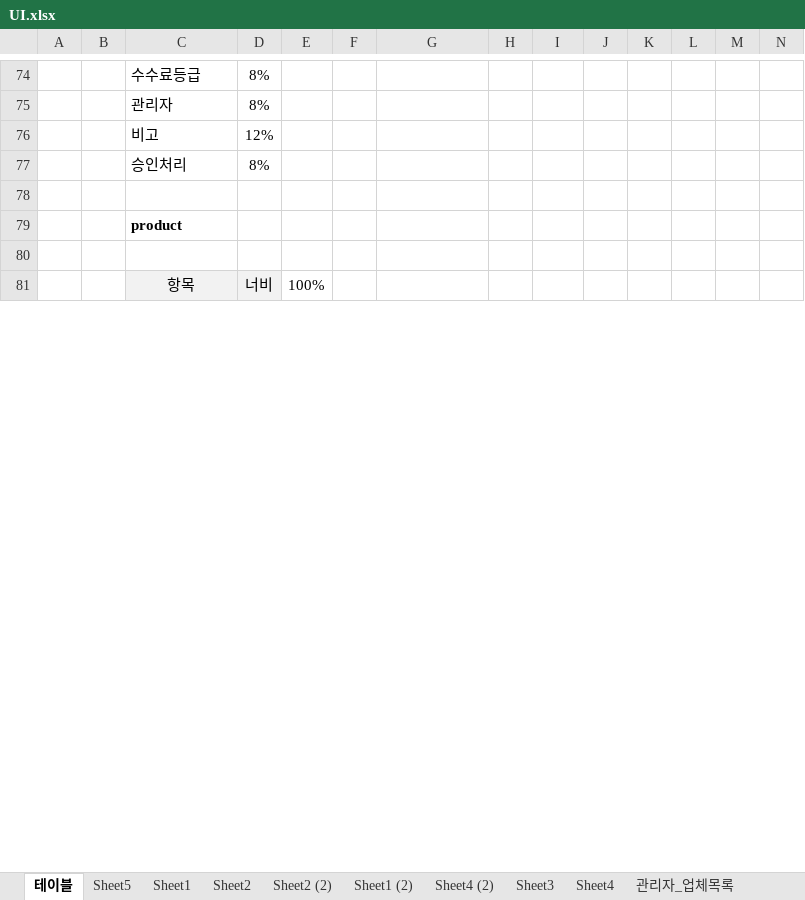
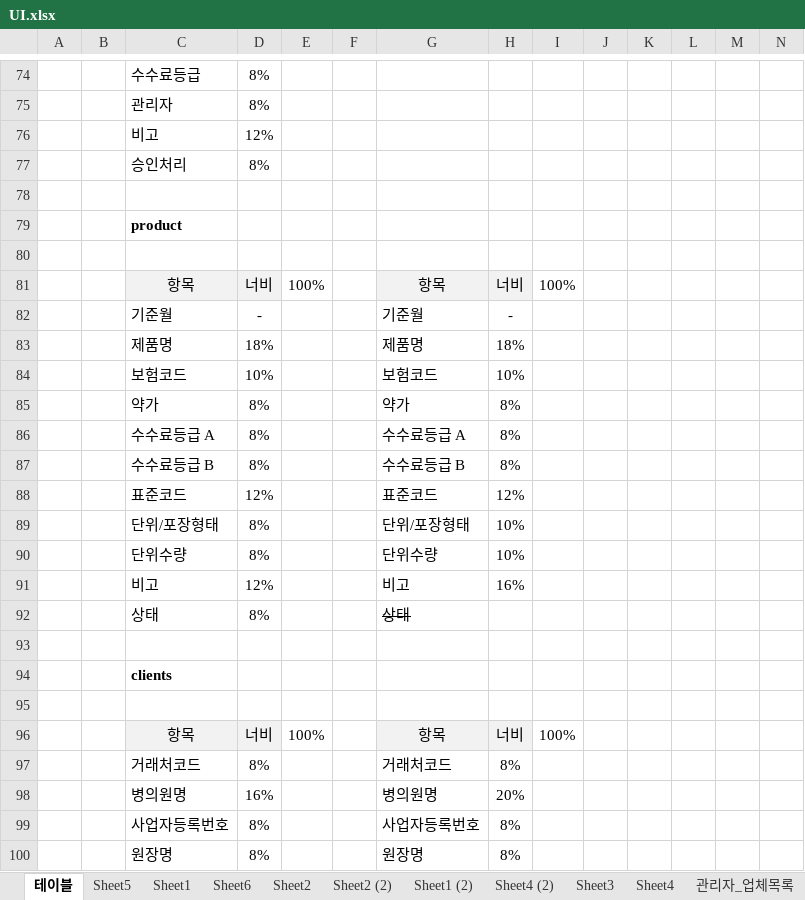
Before and after one commit to sjchoi1975/edi_sh_new, an Excel workbook: planing/UI.xlsx, sheet 테이블, drawn as a sheet; only a part is shown, gaps mark what is left out; the shorter side is filled out with more unchanged rows; values as stored, in another font and other column widths than the file's, no borders; the diff covers the shown part only; the diff names each change by its address in the sheet, - before the commit and + after, or states it on an @@ line.

```diff
--- a/planing/UI.xlsx (sheet 테이블)
+++ b/planing/UI.xlsx (sheet 테이블)
+sheet tab: Sheet6
+row 81:  |  | 항목 | 너비 | 100% |  | 항목 | 너비 | 100%
+row 82:  |  | 기준월 | - |  |  | 기준월 | -
+row 83:  |  | 제품명 | 18% |  |  | 제품명 | 18%
+row 84:  |  | 보험코드 | 10% |  |  | 보험코드 | 10%
+row 85:  |  | 약가 | 8% |  |  | 약가 | 8%
+row 86:  |  | 수수료등급 A | 8% |  |  | 수수료등급 A | 8%
+row 87:  |  | 수수료등급 B | 8% |  |  | 수수료등급 B | 8%
+row 88:  |  | 표준코드 | 12% |  |  | 표준코드 | 12%
+row 89:  |  | 단위/포장형태 | 8% |  |  | 단위/포장형태 | 10%
+row 90:  |  | 단위수량 | 8% |  |  | 단위수량 | 10%
+row 91:  |  | 비고 | 12% |  |  | 비고 | 16%
+row 92:  |  | 상태 | 8% |  |  | 상태
+row 93: (empty)
+row 94:  |  | clients
+row 95: (empty)
+row 96:  |  | 항목 | 너비 | 100% |  | 항목 | 너비 | 100%
+row 97:  |  | 거래처코드 | 8% |  |  | 거래처코드 | 8%
+row 98:  |  | 병의원명 | 16% |  |  | 병의원명 | 20%
+row 99:  |  | 사업자등록번호 | 8% |  |  | 사업자등록번호 | 8%
+row 100:  |  | 원장명 | 8% |  |  | 원장명 | 8%
```
Also changed, not shown: 10 added rows, 9 removed rows and 3 edited cells elsewhere in this sheet, sheet Sheet5, formulas that keep their value, 11 other files.
